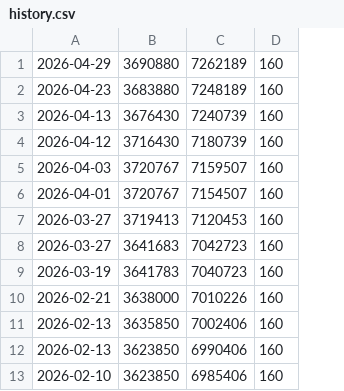
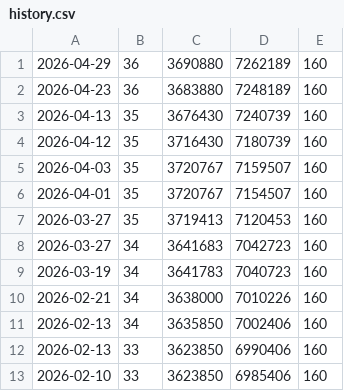
Before and after one commit to opensourcepledge/opensourcepledge.com, a CSV file: data/history.csv, drawn as a sheet; only a part is shown; the diff names each change by its address in the sheet, - before the commit and + after, or states it on an @@ line.

Commit message:
history: add number of members
Signed-off-by: Vlad-Stefan Harbuz <vlad@vlad.website>

```diff
--- a/data/history.csv
+++ b/data/history.csv
+column B, rows 1-13: 36 | 36 | 35 | 35 | 35 | 35 | 35 | 34 | 34 | 34 | 34 | 33 | 33
```
Also changed, not shown: 2 other files.
